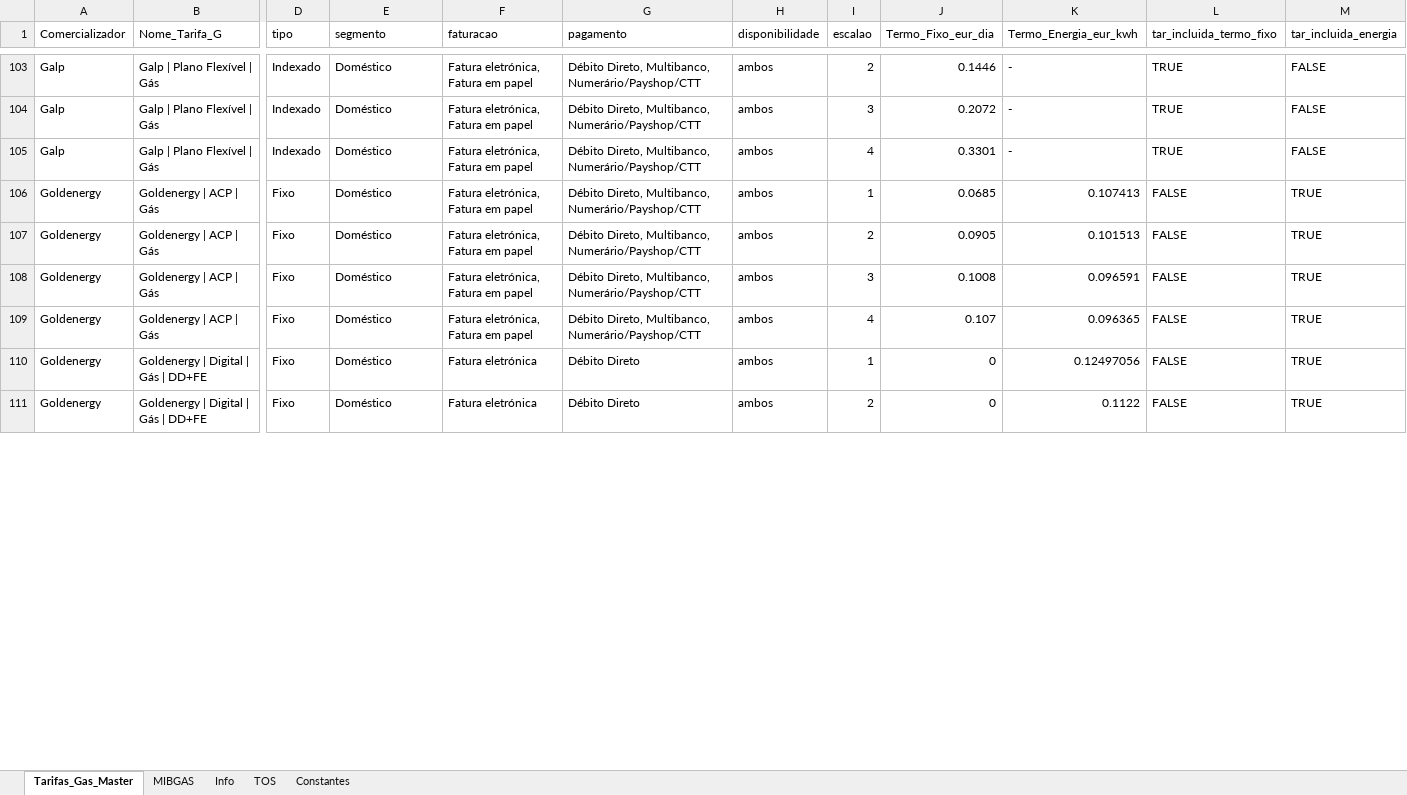
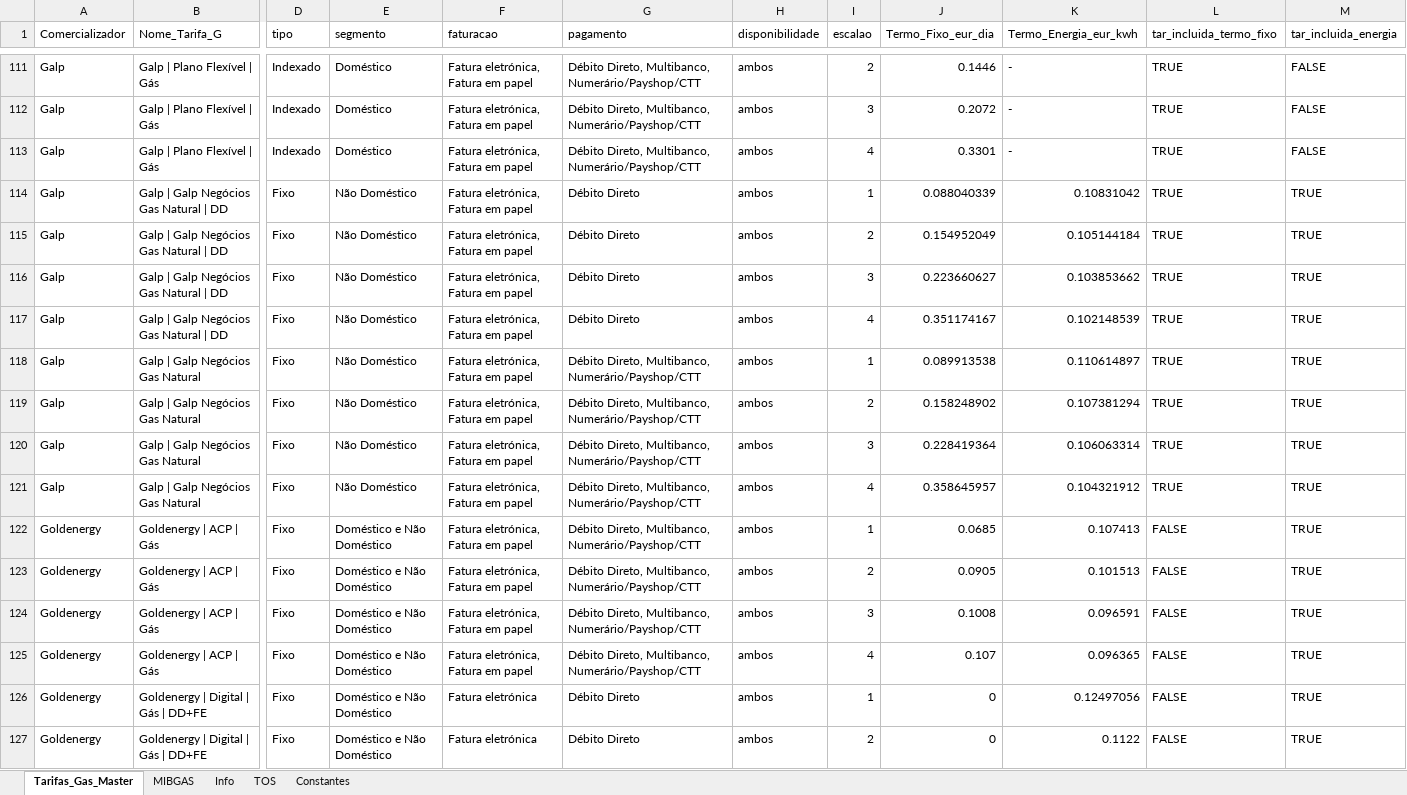
Before and after one commit to tiagofelicia/dados-energia, an Excel workbook: data/simuladores/simulador-tarifarios-gas/tarifarios_gas_natural_Tiago_Felicia.xlsx, sheet Tarifas_Gas_Master, drawn as a sheet; only a part is shown, gaps mark what is left out; values as stored, in another font and other column widths than the file's, no borders; addresses are those after the commit; rows hold the shown columns only; the diff covers the shown part only; the diff names each change by its address in the sheet, - before the commit and + after, or states it on an @@ line.

```diff
--- a/data/simuladores/simulador-tarifarios-gas/tarifarios_gas_natural_Tiago_Felicia.xlsx (sheet Tarifas_Gas_Master)
+++ b/data/simuladores/simulador-tarifarios-gas/tarifarios_gas_natural_Tiago_Felicia.xlsx (sheet Tarifas_Gas_Master)
+row 114: Galp | Galp | Galp Negócios Gas Natural | DD | Fixo | Não Doméstico | Fatura eletrónica, Fatura em papel | Débito Direto | ambos | 1 | 0.088040339 | 0.10831042 | TRUE | TRUE
+row 115: Galp | Galp | Galp Negócios Gas Natural | DD | Fixo | Não Doméstico | Fatura eletrónica, Fatura em papel | Débito Direto | ambos | 2 | 0.154952049 | 0.105144184 | TRUE | TRUE
+row 116: Galp | Galp | Galp Negócios Gas Natural | DD | Fixo | Não Doméstico | Fatura eletrónica, Fatura em papel | Débito Direto | ambos | 3 | 0.223660627 | 0.103853662 | TRUE | TRUE
+row 117: Galp | Galp | Galp Negócios Gas Natural | DD | Fixo | Não Doméstico | Fatura eletrónica, Fatura em papel | Débito Direto | ambos | 4 | 0.351174167 | 0.102148539 | TRUE | TRUE
+row 118: Galp | Galp | Galp Negócios Gas Natural | Fixo | Não Doméstico | Fatura eletrónica, Fatura em papel | Débito Direto, Multibanco, Numerário/Payshop/CTT | ambos | 1 | 0.089913538 | 0.110614897 | TRUE | TRUE
+row 119: Galp | Galp | Galp Negócios Gas Natural | Fixo | Não Doméstico | Fatura eletrónica, Fatura em papel | Débito Direto, Multibanco, Numerário/Payshop/CTT | ambos | 2 | 0.158248902 | 0.107381294 | TRUE | TRUE
+row 120: Galp | Galp | Galp Negócios Gas Natural | Fixo | Não Doméstico | Fatura eletrónica, Fatura em papel | Débito Direto, Multibanco, Numerário/Payshop/CTT | ambos | 3 | 0.228419364 | 0.106063314 | TRUE | TRUE
+row 121: Galp | Galp | Galp Negócios Gas Natural | Fixo | Não Doméstico | Fatura eletrónica, Fatura em papel | Débito Direto, Multibanco, Numerário/Payshop/CTT | ambos | 4 | 0.358645957 | 0.104321912 | TRUE | TRUE
-E122:E127 (segmento): Doméstico
+E122:E127 (segmento): Doméstico e Não Doméstico
```
Also changed, not shown: other rows of this sheet.
